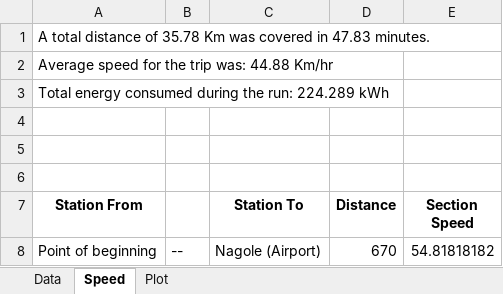
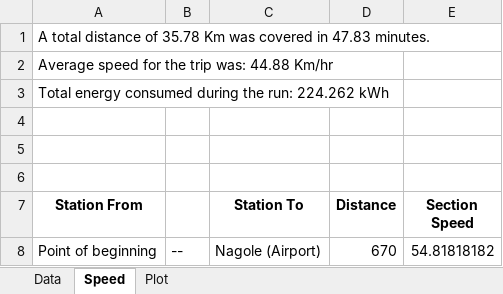
Before and after one commit to rambail/SpeedProfile, an Excel workbook: sheet/output.xlsx, sheet Speed, drawn as a sheet; only a part is shown; values as stored, in another font and other column widths than the file's, no borders; the diff names each change by its address in the sheet, - before the commit and + after, or states it on an @@ line.

```diff
--- a/sheet/output.xlsx (sheet Speed)
+++ b/sheet/output.xlsx (sheet Speed)
-A3 (Station From): …the run: 224.289 kWh
+A3 (Station From): …the run: 224.262 kWh
```
Also changed, not shown: sheet Data, charts or pictures, 7 other files.
